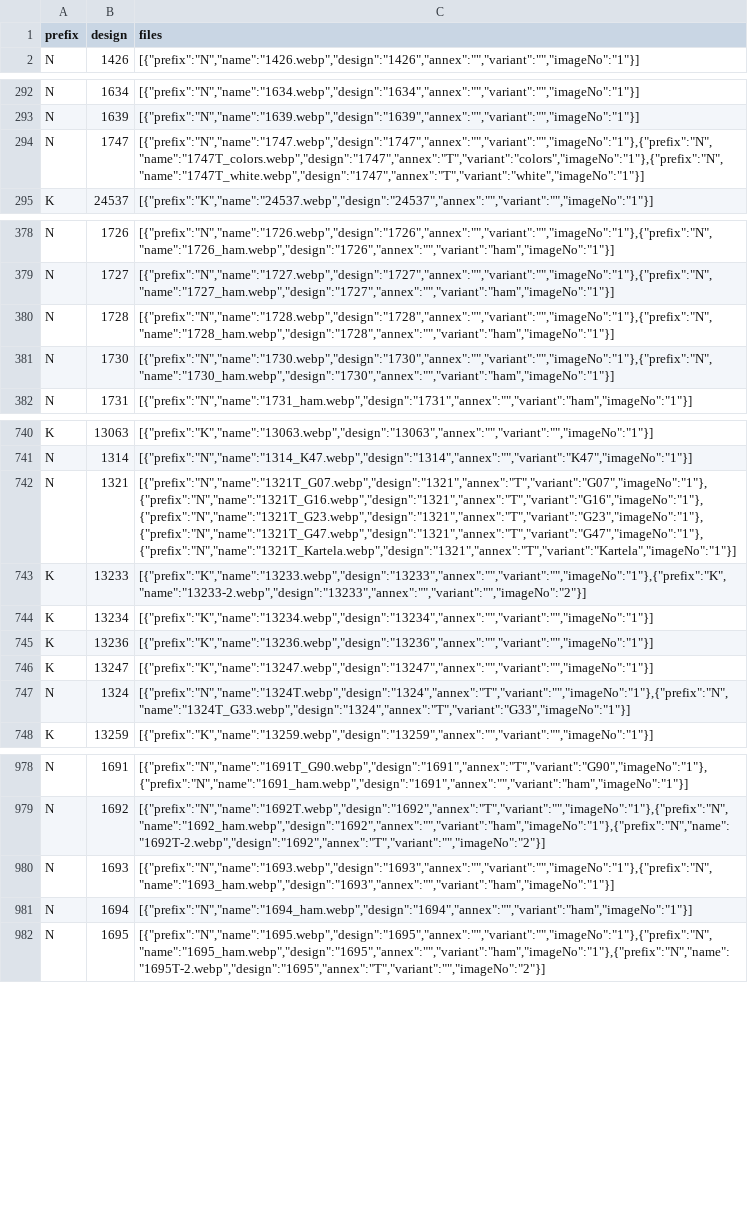
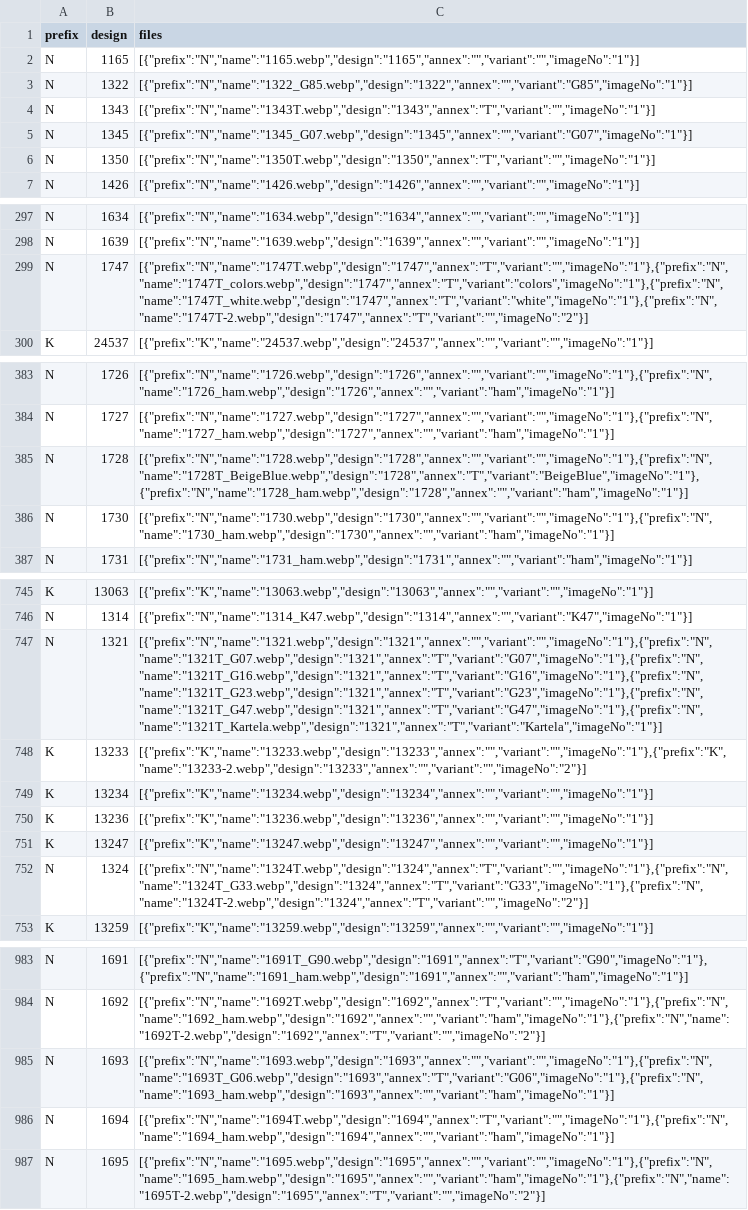
Before and after one commit to firatdmf/demfirat, a CSV file: src/vir_db/products_embroidered_sheer_curtain_fabrics.csv, drawn as a sheet; only a part is shown, gaps mark what is left out; addresses are those after the commit; the diff covers the shown part only; the diff names each change by its address in the sheet, - before the commit and + after, or states it on an @@ line.

Commit message:
added new designs

```diff
--- a/src/vir_db/products_embroidered_sheer_curtain_fabrics.csv
+++ b/src/vir_db/products_embroidered_sheer_curtain_fabrics.csv
+row 2: N | 1165 | [{"prefix":"N","name":"1165.webp","design":"1165","annex":"","variant":"","imageNo":"1"}]
+row 3: N | 1322 | [{"prefix":"N","name":"1322_G85.webp","design":"1322","annex":"","variant":"G85","imageNo":"1"}]
+row 4: N | 1343 | [{"prefix":"N","name":"1343T.webp","design":"1343","annex":"T","variant":"","imageNo":"1"}]
+row 5: N | 1345 | [{"prefix":"N","name":"1345_G07.webp","design":"1345","annex":"","variant":"G07","imageNo":"1"}]
+row 6: N | 1350 | [{"prefix":"N","name":"1350T.webp","design":"1350","annex":"T","variant":"","imageNo":"1"}]
-C299 (files): [{"prefix":"N","name":"1747.webp","design":"1747","annex":"","variant":"","imageNo":"1"},{"prefix":"N","name":"1747T_colors.webp","design":"1747","annex":"T","variant":"colors","imageNo":"1"},{"prefix":"N","name":"1747T_white.webp","design":"1747","annex":"T","variant":"white","imageNo":"1"}]
+C299 (files): [{"prefix":"N","name":"1747T.webp","design":"1747","annex":"T","variant":"","imageNo":"1"},{"prefix":"N","name":"1747T_colors.webp","design":"1747","annex":"T","variant":"colors","imageNo":"1"},{"prefix":"N","name":"1747T_white.webp","design":"1747","annex":"T","variant":"white","imageNo":"1"},{"prefix":"N","name":"1747T-2.webp","design":"1747","annex":"T","variant":"","imageNo":"2"}]
-C385 (files): [{"prefix":"N","name":"1728.webp","design":"1728","annex":"","variant":"","imageNo":"1"},{"prefix":"N","name":"1728_ham.webp","design":"1728","annex":"","variant":"ham","imageNo":"1"}]
+C385 (files): [{"prefix":"N","name":"1728.webp","design":"1728","annex":"","variant":"","imageNo":"1"},{"prefix":"N","name":"1728T_BeigeBlue.webp","design":"1728","annex":"T","variant":"BeigeBlue","imageNo":"1"},{"prefix":"N","name":"1728_ham.webp","design":"1728","annex":"","variant":"ham","imageNo":"1"}]
-C747 (files): [{"prefix":"N","name":"1321T_G07.webp","design":"1321","annex":"T","variant":"G07","imageNo":"1"},{"prefix":"N","name":"1321T_G16.webp","design":"1321","annex":"T","variant":"G16","imageNo":"1"},{"prefix":"N","name":"1321T_G23.webp","design":"1321","annex":"T","variant":"G23","imageNo":"1"},{"prefix":"N","name":"1321T_G47.webp","design":"1321","annex":"T","variant":"G47","imageNo":"1"},{"prefix":"N","name":"1321T_Kartela.webp","design":"1321","annex":"T","variant":"Kartela","imageNo":"1"}]
+C747 (files): [{"prefix":"N","name":"1321.webp","design":"1321","annex":"","variant":"","imageNo":"1"},{"prefix":"N","name":"1321T_G07.webp","design":"1321","annex":"T","variant":"G07","imageNo":"1"},{"prefix":"N","name":"1321T_G16.webp","design":"1321","annex":"T","variant":"G16","imageNo":"1"},{"prefix":"N","name":"1321T_G23.webp","design":"1321","annex":"T","variant":"G23","imageNo":"1"},{"prefix":"N","name":"1321T_G47.webp","design":"1321","annex":"T","variant":"G47","imageNo":"1"},{"prefix":"N","name":"1321T_Kartela.webp","design":"1321","annex":"T","variant":"Kartela","imageNo":"1"}]
-C752 (files): [{"prefix":"N","name":"1324T.webp","design":"1324","annex":"T","variant":"","imageNo":"1"},{"prefix":"N","name":"1324T_G33.webp","design":"1324","annex":"T","variant":"G33","imageNo":"1"}]
+C752 (files): [{"prefix":"N","name":"1324T.webp","design":"1324","annex":"T","variant":"","imageNo":"1"},{"prefix":"N","name":"1324T_G33.webp","design":"1324","annex":"T","variant":"G33","imageNo":"1"},{"prefix":"N","name":"1324T-2.webp","design":"1324","annex":"T","variant":"","imageNo":"2"}]
-C985 (files): [{"prefix":"N","name":"1693.webp","design":"1693","annex":"","variant":"","imageNo":"1"},{"prefix":"N","name":"1693_ham.webp","design":"1693","annex":"","variant":"ham","imageNo":"1"}]
+C985 (files): [{"prefix":"N","name":"1693.webp","design":"1693","annex":"","variant":"","imageNo":"1"},{"prefix":"N","name":"1693T_G06.webp","design":"1693","annex":"T","variant":"G06","imageNo":"1"},{"prefix":"N","name":"1693_ham.webp","design":"1693","annex":"","variant":"ham","imageNo":"1"}]
-C986 (files): [{"prefix":"N","name":"1694_ham.webp","design":"1694","annex":"","variant":"ham","imageNo":"1"}]
+C986 (files): [{"prefix":"N","name":"1694T.webp","design":"1694","annex":"T","variant":"","imageNo":"1"},{"prefix":"N","name":"1694_ham.webp","design":"1694","annex":"","variant":"ham","imageNo":"1"}]
```
Also changed, not shown: 6 edited cells elsewhere in this file, 51 other files.
